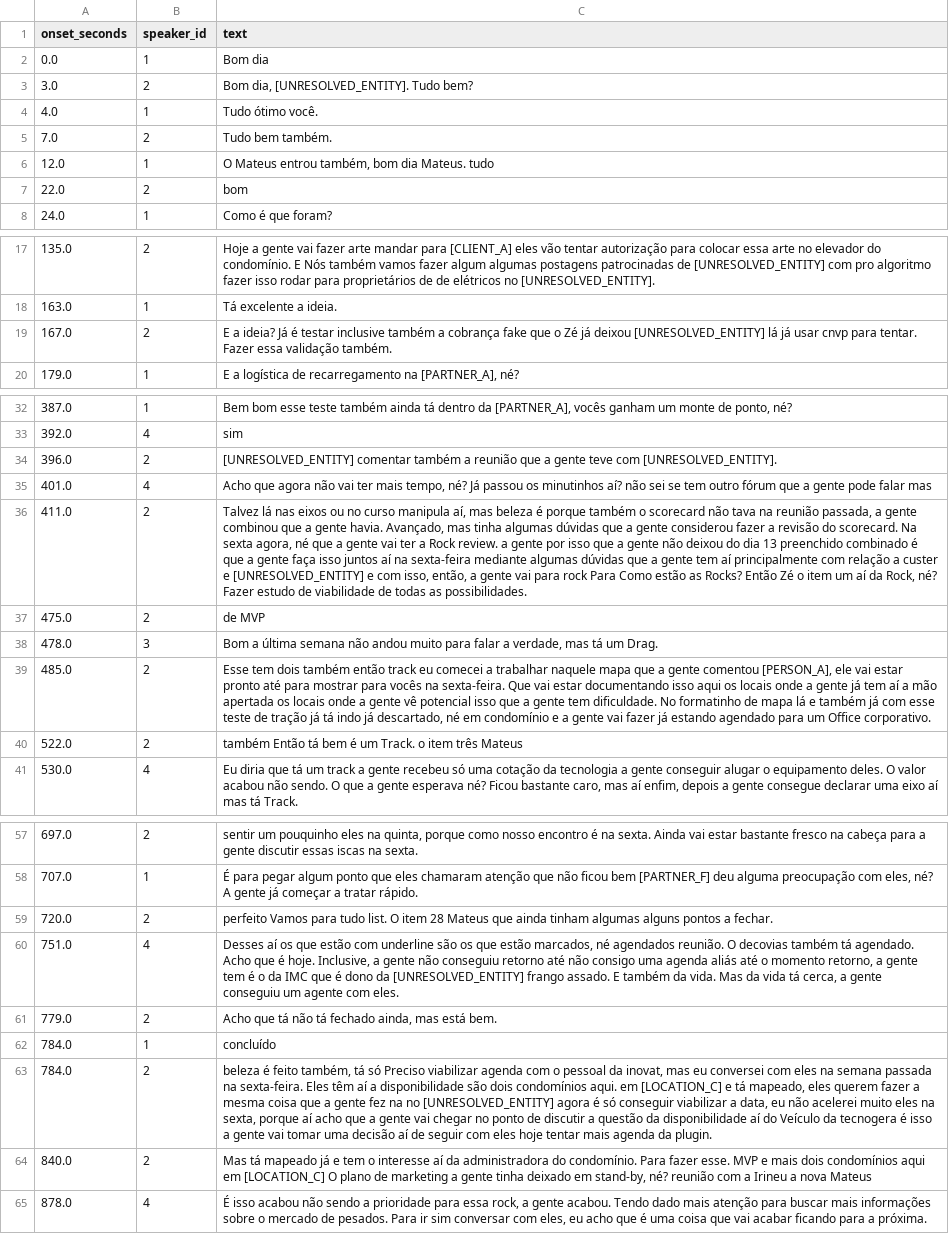
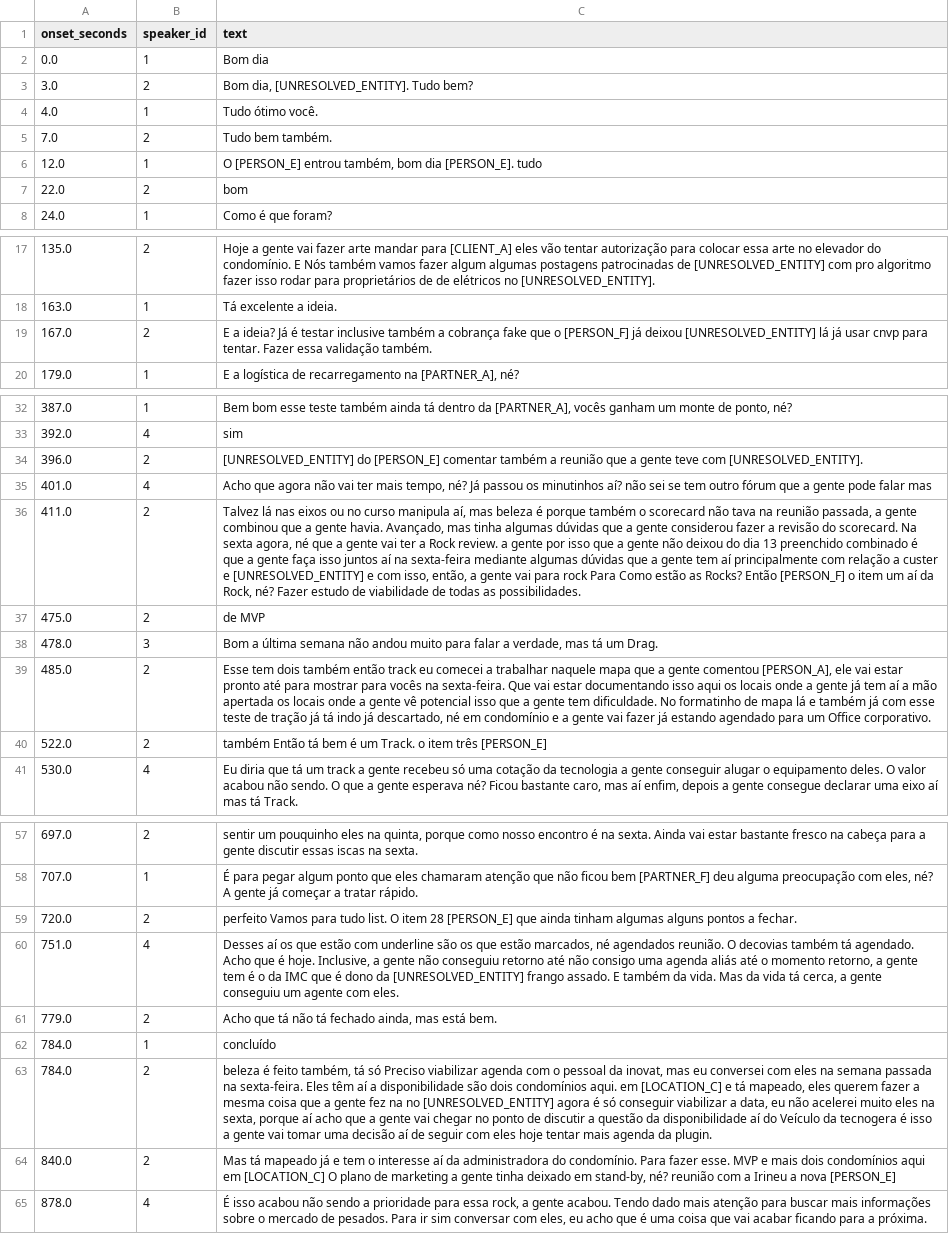
Before and after one commit to riacrdodoria/small-groups-comm-metrics, a CSV file: data/anonymized/startup/2025.01.13startup_a_transcript.csv, drawn as a sheet; only a part is shown, gaps mark what is left out; the diff covers the shown part only; the diff names each change by its address in the sheet, - before the commit and + after, or states it on an @@ line.

```diff
--- a/data/anonymized/startup/2025.01.13startup_a_transcript.csv
+++ b/data/anonymized/startup/2025.01.13startup_a_transcript.csv
-C6 (text): O Mateus entrou também, bom dia Mateus. tudo
+C6 (text): O [PERSON_E] entrou também, bom dia [PERSON_E]. tudo
-C19 (text): …que o Zé já deixou…
+C19 (text): …que o [PERSON_F] já deixou…
-C34 (text): [UNRESOLVED_ENTITY] comentar também…
+C34 (text): [UNRESOLVED_ENTITY] do [PERSON_E] comentar também…
-C36 (text): …Rocks? Então Zé o item…
+C36 (text): …Rocks? Então [PERSON_F] o item…
-C40 (text): …item três Mateus
+C40 (text): …item três [PERSON_E]
-C59 (text): …item 28 Mateus que ainda…
+C59 (text): …item 28 [PERSON_E] que ainda…
-C64 (text): …a nova Mateus
+C64 (text): …a nova [PERSON_E]
```
Also changed, not shown: 11 edited cells elsewhere in this file, data/anonymized/startup/2024.12.09startup_a_transcript.csv, data/anonymized/startup/2024.12.23startup_a_transcript.csv, 18 other files.
